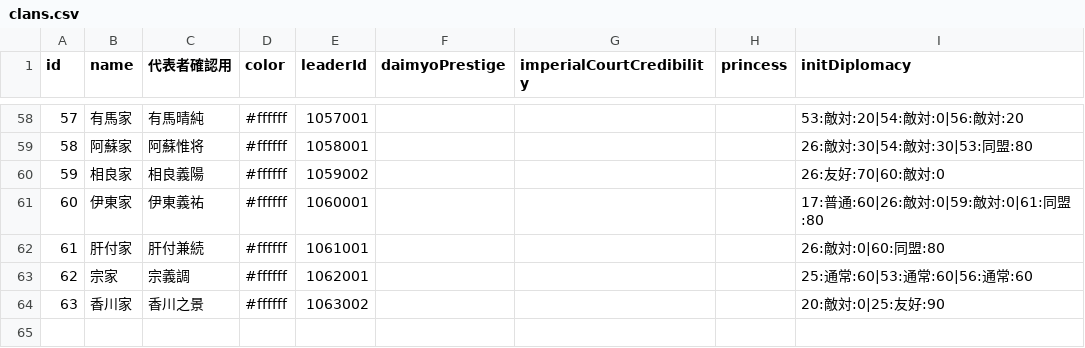
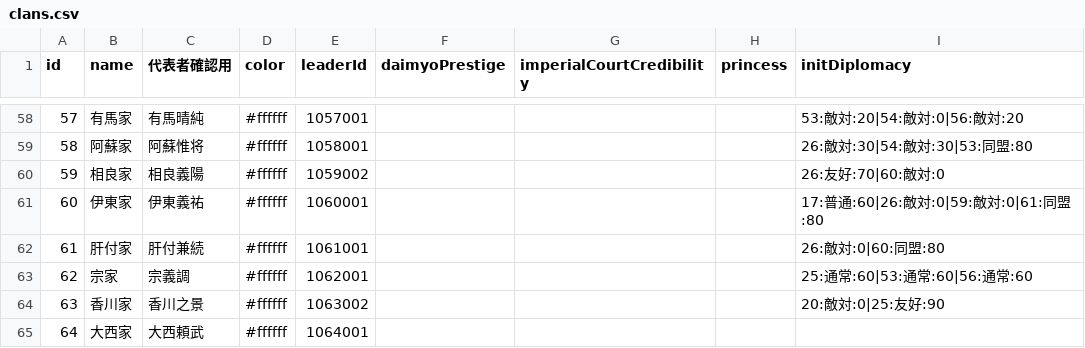
Before and after one commit to actrsys/sengoku-hadou, a CSV file: data/scenarios/1560_okehazama/clans.csv, drawn as a sheet; only a part is shown, gaps mark what is left out.

```diff
--- a/data/scenarios/1560_okehazama/clans.csv
+++ b/data/scenarios/1560_okehazama/clans.csv
@@ -64 +64,2 @@ id,name,代表者確認用,color,leaderId,daimyoPrestige,imperialCourtCredibilit
 63,香川家,香川之景,#ffffff,1063002,,,,20:敵対:0|25:友好:90
+64,大西家,大西頼武,#ffffff,1064001,,,,
```
Also changed, not shown: data/scenarios/1560_okehazama/warriors.csv.
